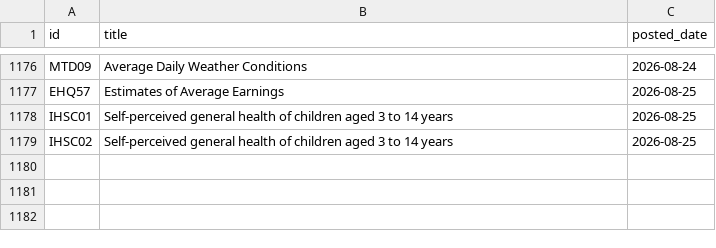
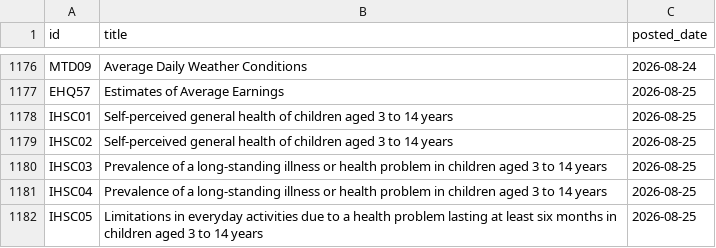
Before and after one commit to damien-dupre/csoie_bot, a CSV file: data/posted_tables.csv, drawn as a sheet; only a part is shown, gaps mark what is left out; the diff names each change by its address in the sheet, - before the commit and + after, or states it on an @@ line.

```diff
--- a/data/posted_tables.csv
+++ b/data/posted_tables.csv
+row 1180: IHSC03 | Prevalence of a long-standing illness or health problem in children aged 3 to 14 years | 2026-08-25
+row 1181: IHSC04 | Prevalence of a long-standing illness or health problem in children aged 3 to 14 years | 2026-08-25
+row 1182: IHSC05 | Limitations in everyday activities due to a health problem lasting at least six months in children aged 3 to 14 years | 2026-08-25
```
